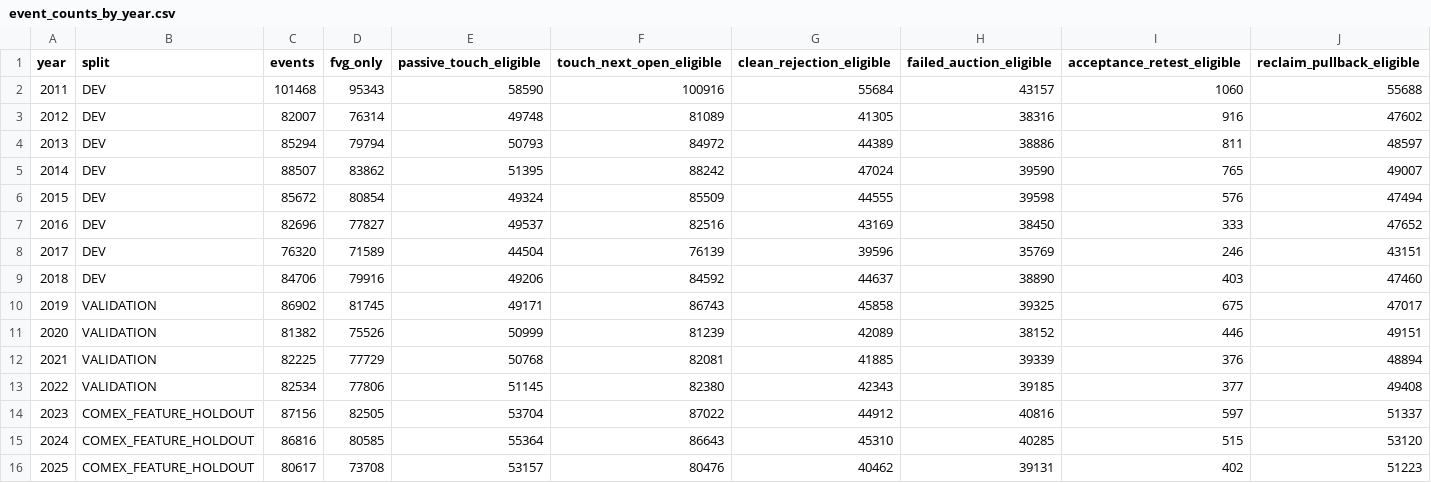
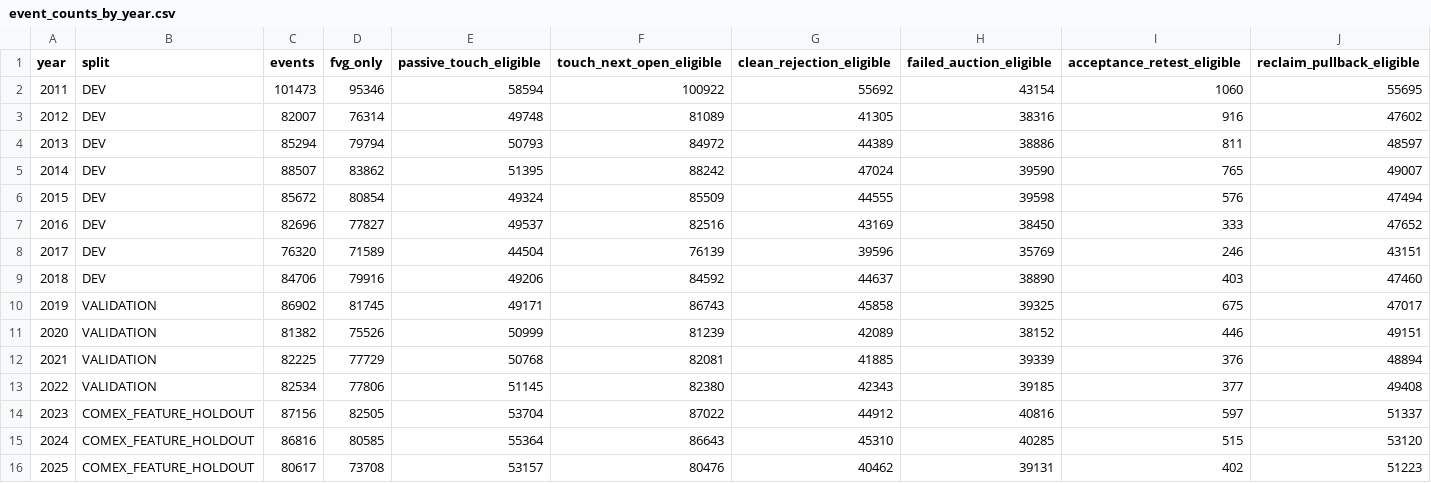
Before and after one commit to iagency971/twilio-voice-gateway, a CSV file: xau-final-results/comex_acquisition_plan_v1/event_counts_by_year.csv, drawn as a sheet.

```diff
--- a/xau-final-results/comex_acquisition_plan_v1/event_counts_by_year.csv
+++ b/xau-final-results/comex_acquisition_plan_v1/event_counts_by_year.csv
@@ -1,3 +1,3 @@
 year,split,events,fvg_only,passive_touch_eligible,touch_next_open_eligible,clean_rejection_eligible,failed_auction_eligible,acceptance_retest_eligible,reclaim_pullback_eligible
-2011,DEV,101468,95343,58590,100916,55684,43157,1060,55688
+2011,DEV,101473,95346,58594,100922,55692,43154,1060,55695
 2012,DEV,82007,76314,49748,81089,41305,38316,916,47602
```
